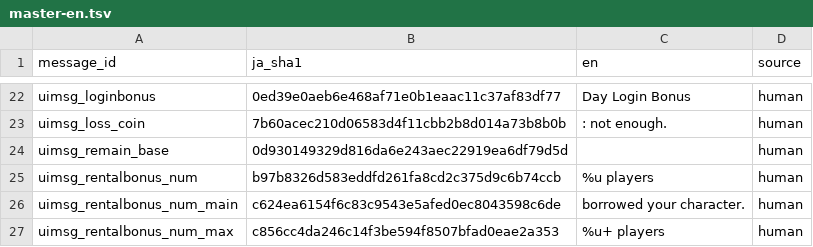
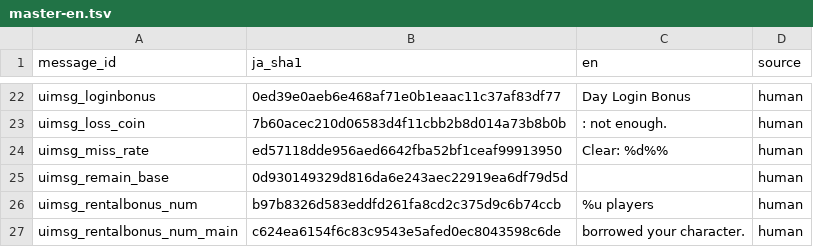
Before and after one commit to e45lee/star-ocean-anamesis-native, a TSV file: data/english/master-en.tsv, drawn as a sheet; only a part is shown, gaps mark what is left out; the shorter side is filled out with more unchanged rows.

```diff
--- a/data/english/master-en.tsv
+++ b/data/english/master-en.tsv
@@ -23,2 +23,3 @@ uimsg_loginbonus	0ed39e0aeb6e468af71e0b1eaac11c37af83df77	 Day Login Bonus	human
 uimsg_loss_coin	7b60acec210d06583d4f11cbb2b8d014a73b8b0b	: not enough.	human
+uimsg_miss_rate	ed57118dde956aed6642fba52bf1ceaf99913950	Clear: %d%%	human
 uimsg_remain_base	0d930149329d816da6e243aec22919ea6df79d5d		human
```
